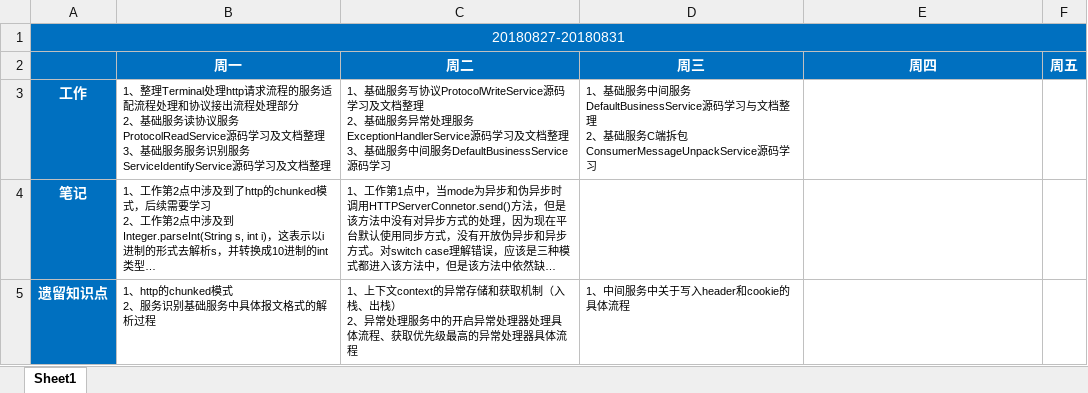
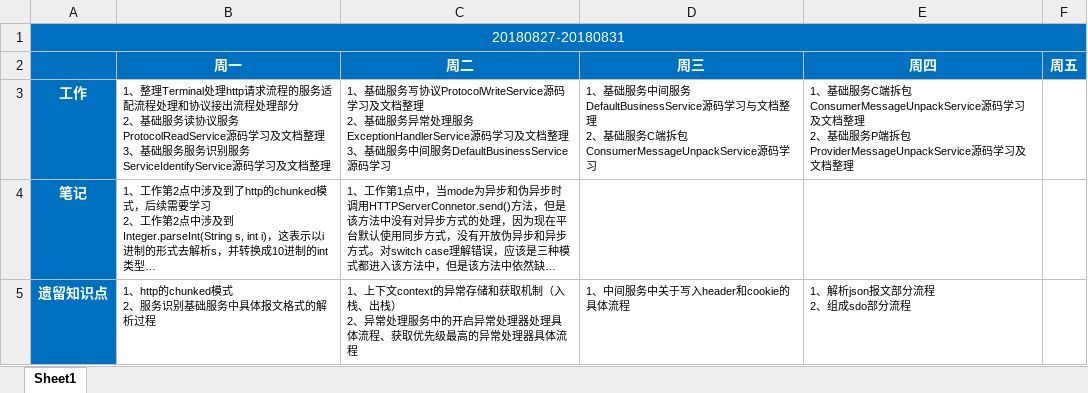
Before and after one commit to BuQingYan/MyNote, an Excel workbook: WorkDiary/20180827-20180831.xlsx, sheet Sheet1, drawn as a sheet; long unchanged cells end in …; values as stored, in another font and other column widths than the file's, no borders; ↵ is a line break in a cell; the diff names each change by its address in the sheet, - before the commit and + after, or states it on an @@ line.

```diff
--- a/WorkDiary/20180827-20180831.xlsx (sheet Sheet1)
+++ b/WorkDiary/20180827-20180831.xlsx (sheet Sheet1)
-E3 (周四): (empty)
+E3 (周四): 1、基础服务C端拆包ConsumerMessageUnpackService源码学习及文档整理 ↵ 2、基础服务P端拆包ProviderMessageUnpackService源码学习及文档整理
-E5 (周四): (empty)
+E5 (周四): 1、解析json报文部分流程 ↵ 2、组成sdo部分流程
```
Also changed, not shown: 9 other files.
